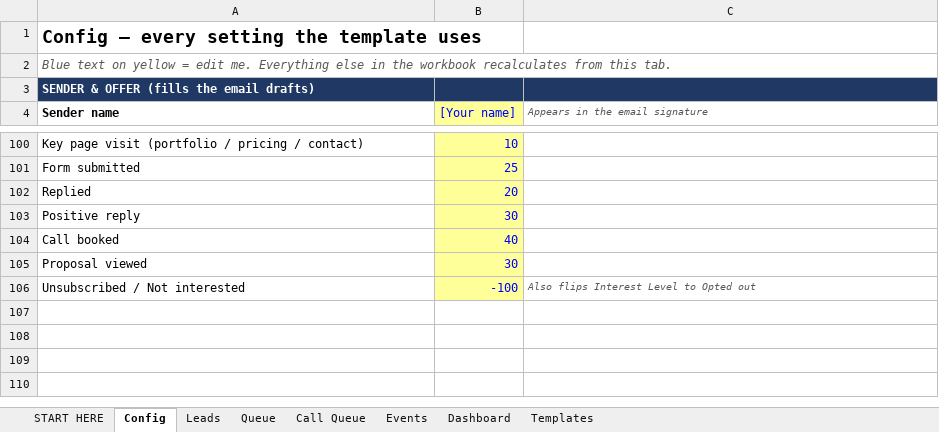
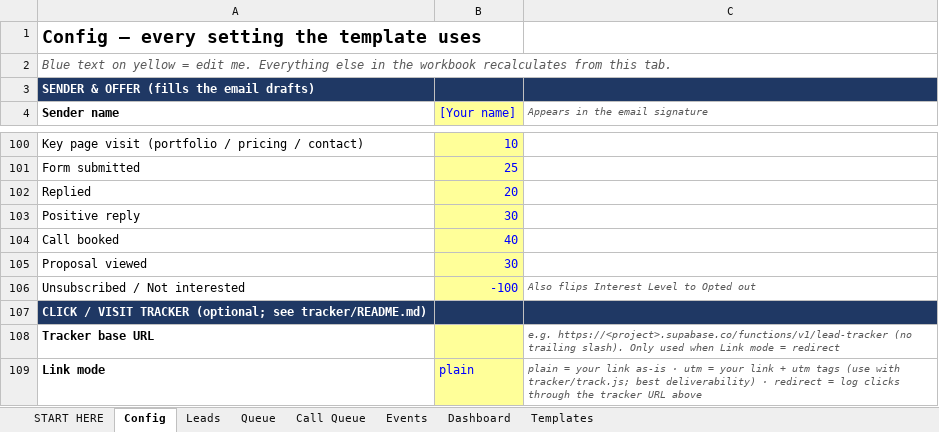
Before and after one commit to punjabitaz-ctrl/lead-engine, an Excel workbook: lead-engine-template.xlsx, sheet Config, drawn as a sheet; only a part is shown, gaps mark what is left out; values as stored, in another font and other column widths than the file's, no borders; the diff names each change by its address in the sheet, - before the commit and + after, or states it on an @@ line.

```diff
--- a/lead-engine-template.xlsx (sheet Config)
+++ b/lead-engine-template.xlsx (sheet Config)
+row 107: CLICK / VISIT TRACKER (optional; see tracker/README.md)
+row 108: Tracker base URL |  | e.g. https://<project>.supabase.co/functions/v1/lead-tracker (no trailing slash). Only used when Link mode = redirect
+row 109: Link mode | plain | plain = your link as-is · utm = your link + utm tags (use with tracker/track.js; best deliverability) · redirect = log clicks through the tracker URL above
```
Also changed, not shown: sheet Leads, formulas that keep their value, samples/sample_run_2026-10-08.xlsx, 19 other files.
